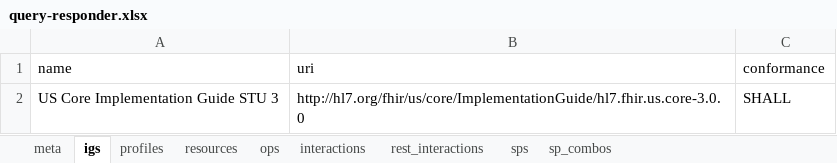
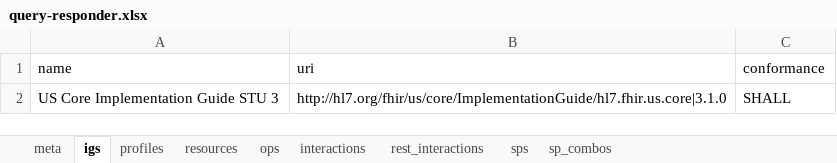
Before and after one commit to HL7/davinci-alerts, an Excel workbook: source/resources/source-data/capstatements-spreadsheets/query-responder.xlsx, sheet igs, drawn as a sheet; values as stored, in another font and other column widths than the file's, no borders; the diff names each change by its address in the sheet, - before the commit and + after, or states it on an @@ line.

```diff
--- a/source/resources/source-data/capstatements-spreadsheets/query-responder.xlsx (sheet igs)
+++ b/source/resources/source-data/capstatements-spreadsheets/query-responder.xlsx (sheet igs)
-B2 (uri): http://hl7.org/fhir/us/core/ImplementationGuide/hl7.fhir.us.core-3.0.0
+B2 (uri): http://hl7.org/fhir/us/core/ImplementationGuide/hl7.fhir.us.core|3.1.0
```
Also changed, not shown: sheet interactions, sheet profiles, sheet resources, sheet rest_interactions, sheet meta, source/resources/source-data/capstatements-spreadsheets/alert-initiator.xlsx, source/resources/source-data/capstatements-spreadsheets/alert-receiver.xlsx, 27 other files.
